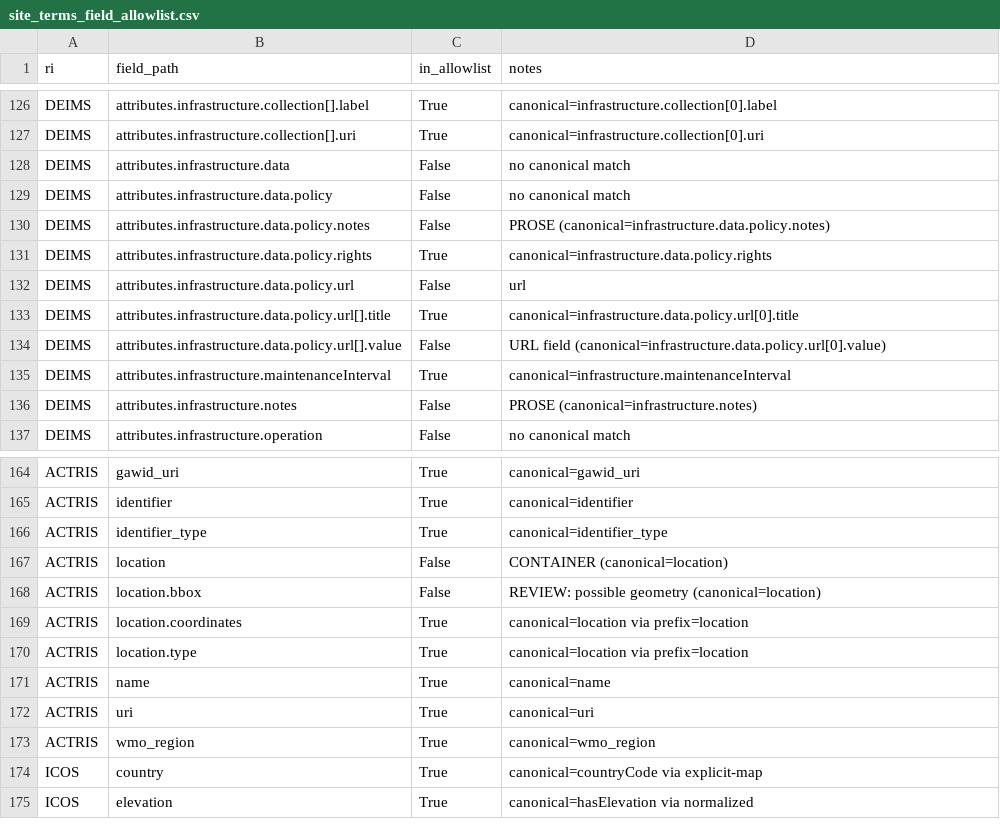
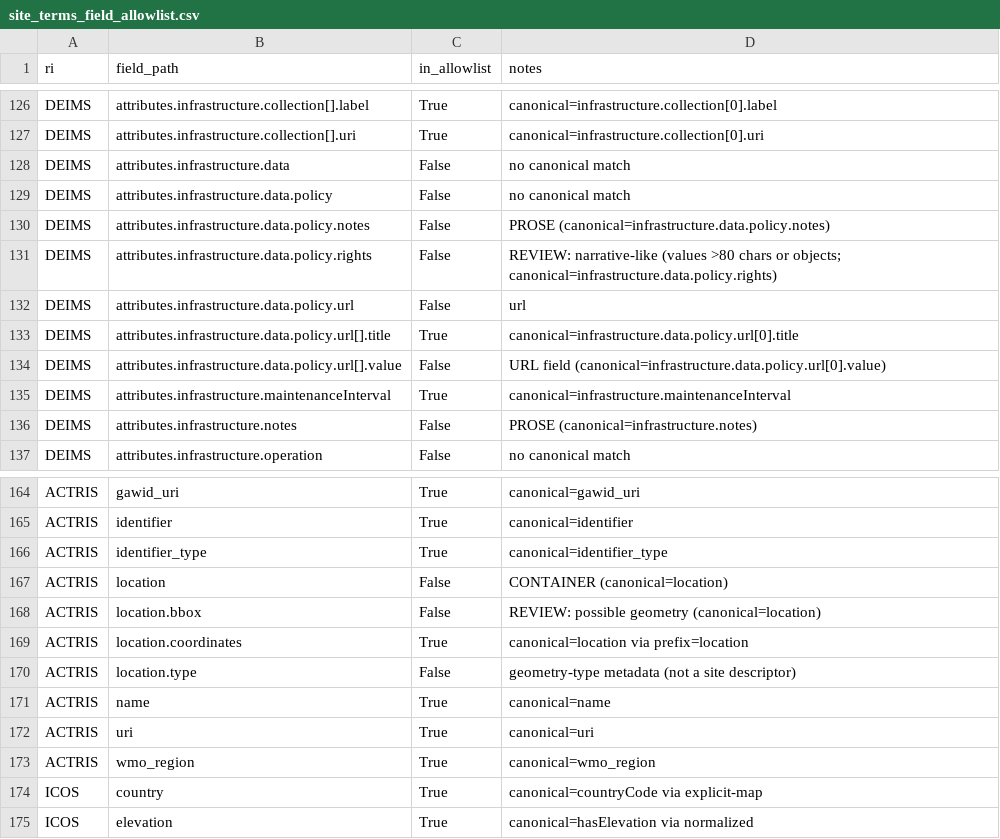
Before and after one commit to ozkanali357/ri-station-harmonization, a CSV file: outputs/site_terms_field_allowlist.csv, drawn as a sheet; only a part is shown, gaps mark what is left out.

Commit message:
site_terms Step 1: demote location.type and data.policy.rights (narrative objects); keep data.policy.url[].title (max 4 chars); plan adds excluded_by_rule status + gawid_uri None + EBAS coordinate pair notes

```diff
--- a/outputs/site_terms_field_allowlist.csv
+++ b/outputs/site_terms_field_allowlist.csv
@@ -130,3 +130,3 @@ DEIMS,attributes.infrastructure.data.policy,False,no canonical match
 DEIMS,attributes.infrastructure.data.policy.notes,False,PROSE (canonical=infrastructure.data.policy.notes)
-DEIMS,attributes.infrastructure.data.policy.rights,True,canonical=infrastructure.data.policy.rights
+DEIMS,attributes.infrastructure.data.policy.rights,False,REVIEW: narrative-like (values >80 chars or objects; canonical=infrastructure.data.policy.rights)
 DEIMS,attributes.infrastructure.data.policy.url,False,url
@@ -169,3 +169,3 @@ ACTRIS,location.bbox,False,REVIEW: possible geometry (canonical=location)
 ACTRIS,location.coordinates,True,canonical=location via prefix=location
-ACTRIS,location.type,True,canonical=location via prefix=location
+ACTRIS,location.type,False,geometry-type metadata (not a site descriptor)
 ACTRIS,name,True,canonical=name
```
Also changed, not shown: 2 other files.
